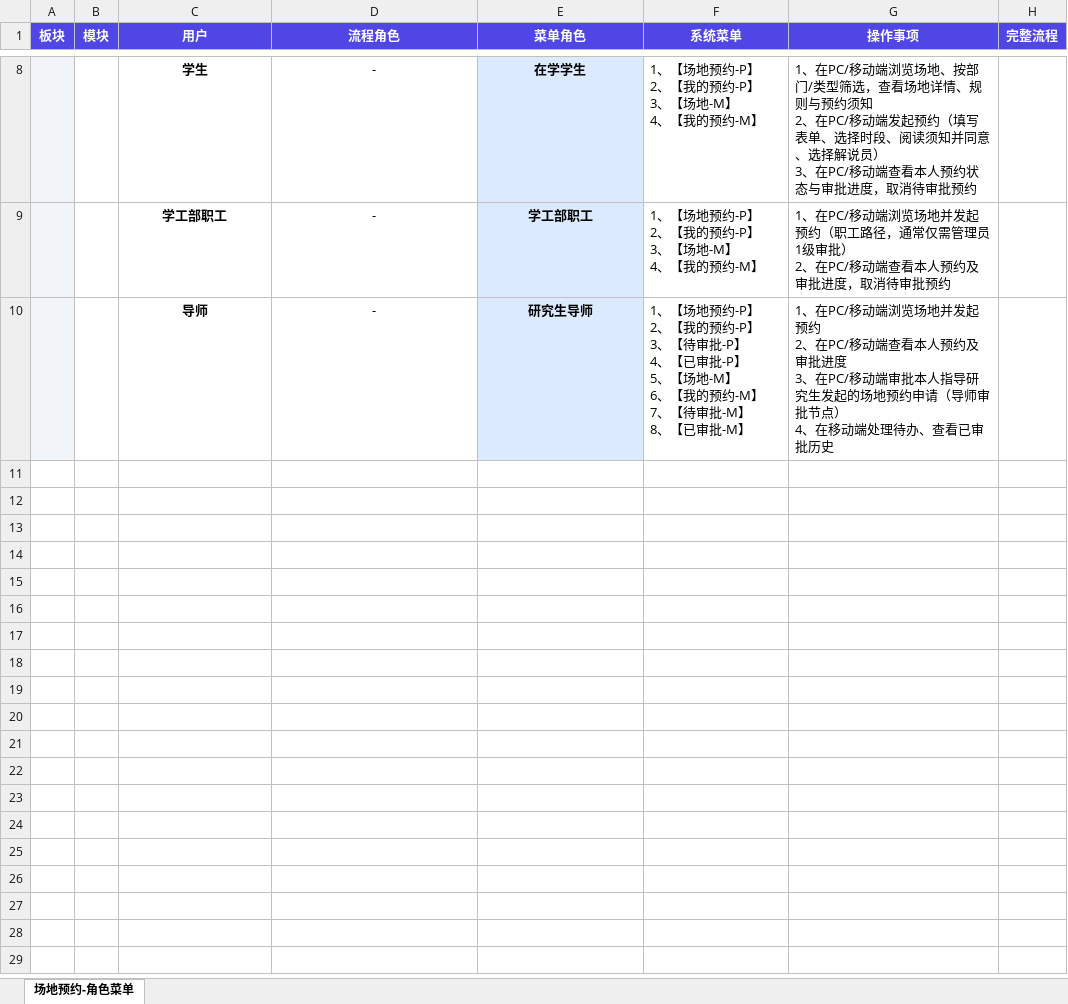
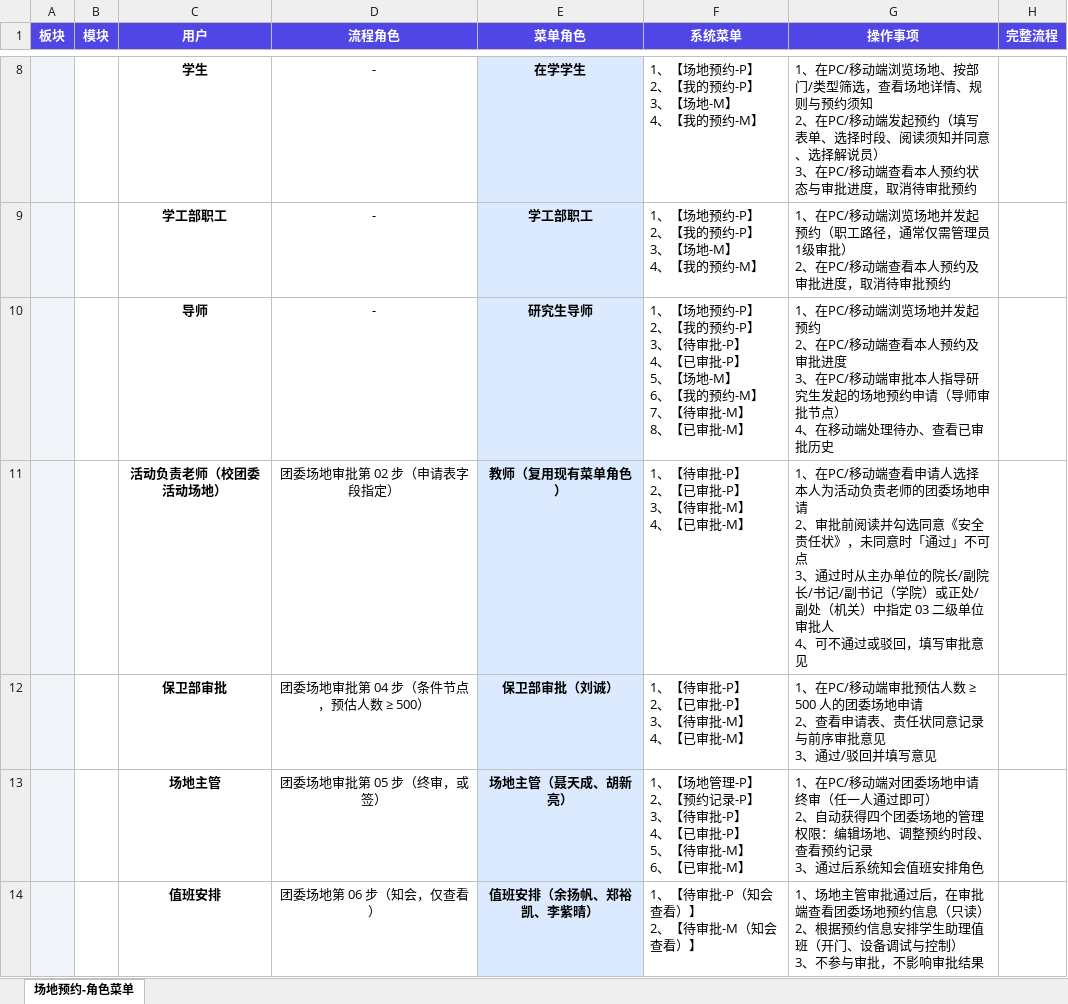
Before and after one commit to YML-001/cdyy, an Excel workbook: 场地预约-角色菜单权限矩阵.xlsx, sheet 场地预约-角色菜单, drawn as a sheet; only a part is shown, gaps mark what is left out; values as stored, in another font and other column widths than the file's, no borders; ↵ is a line break in a cell; the diff names each change by its address in the sheet, - before the commit and + after, or states it on an @@ line.

Commit message:
补齐团委活动场地、时段关闭和预约查询导出等演示能力。
校团委场地使用专用申请表与审批流；审核人可多选并按或签处理；可按场地查询预约并导出 Excel。

```diff
--- a/场地预约-角色菜单权限矩阵.xlsx (sheet 场地预约-角色菜单)
+++ b/场地预约-角色菜单权限矩阵.xlsx (sheet 场地预约-角色菜单)
+row 11:  |  | 活动负责老师（校团委活动场地） | 团委场地审批第 02 步（申请表字段指定） | 教师（复用现有菜单角色） | 1、【待审批-P】 ↵ 2、【已审批-P】 ↵ 3、【待审批-M】 ↵ 4、【已审批-M】 | 1、在PC/移动端查看申请人选择本人为活动负责老师的团委场地申请 ↵ 2、审批前阅读并勾选同意《安全责任状》，未同意时「通过」不可点 ↵ 3、通过时从主办单位的院长/副院长/书记/副书记（学院）或正处/副处（机关）中指定 03 二级单位审批人 ↵ 4、可不通过或驳回，填写审批意见
+row 12:  |  | 保卫部审批 | 团委场地审批第 04 步（条件节点，预估人数 ≥ 500） | 保卫部审批（刘诚） | 1、【待审批-P】 ↵ 2、【已审批-P】 ↵ 3、【待审批-M】 ↵ 4、【已审批-M】 | 1、在PC/移动端审批预估人数 ≥ 500 人的团委场地申请 ↵ 2、查看申请表、责任状同意记录与前序审批意见 ↵ 3、通过/驳回并填写意见
+row 13:  |  | 场地主管 | 团委场地审批第 05 步（终审，或签） | 场地主管（聂天成、胡新亮） | 1、【场地管理-P】 ↵ 2、【预约记录-P】 ↵ 3、【待审批-P】 ↵ 4、【已审批-P】 ↵ 5、【待审批-M】 ↵ 6、【已审批-M】 | 1、在PC/移动端对团委场地申请终审（任一人通过即可） ↵ 2、自动获得四个团委场地的管理权限：编辑场地、调整预约时段、查看预约记录 ↵ 3、通过后系统知会值班安排角色
+row 14:  |  | 值班安排 | 团委场地第 06 步（知会，仅查看） | 值班安排（余扬帆、郑裕凯、李紫晴） | 1、【待审批-P（知会查看）】 ↵ 2、【待审批-M（知会查看）】 | 1、场地主管审批通过后，在审批端查看团委场地预约信息（只读） ↵ 2、根据预约信息安排学生助理值班（开门、设备调试与控制） ↵ 3、不参与审批，不影响审批结果
```
Also changed, not shown: 48 other files.
